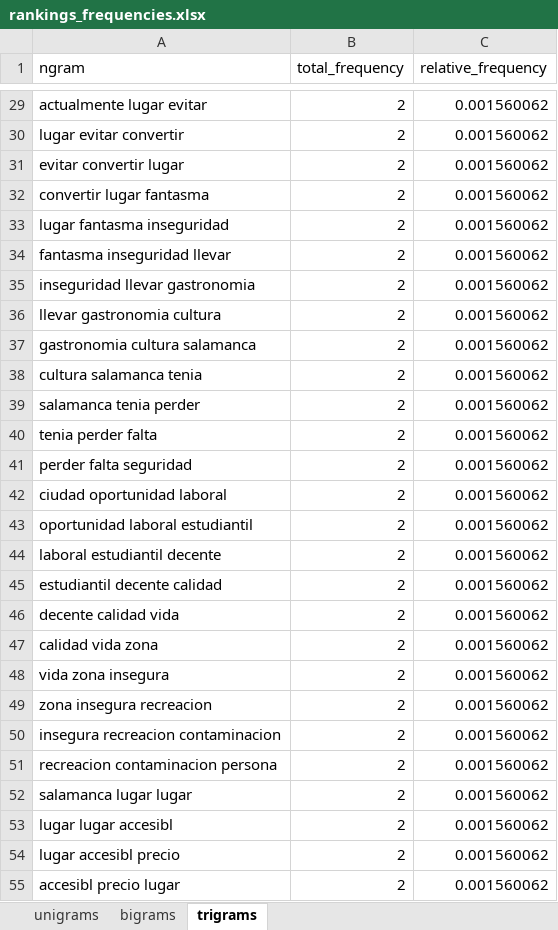
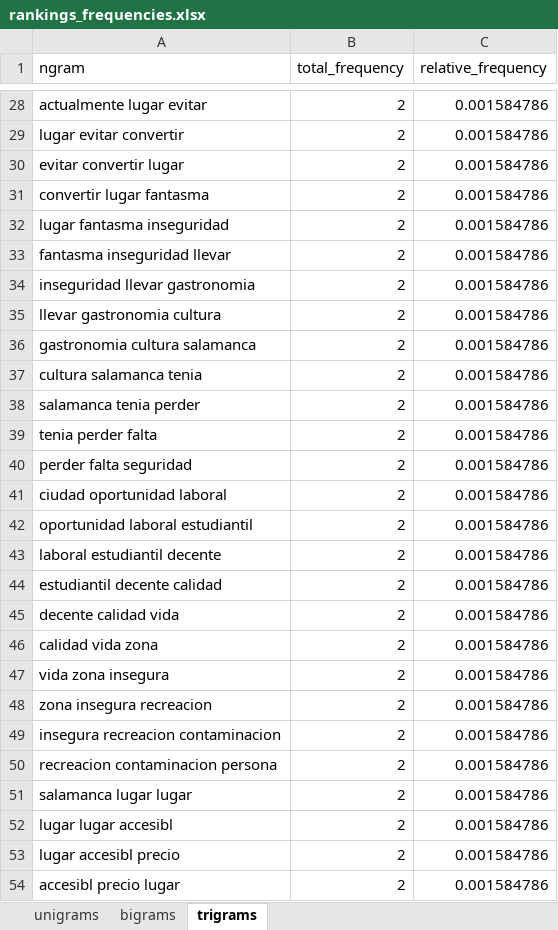
Before and after one commit to JoseAdrianRodriguezGonzalez/Analisis_topics_classic, an Excel workbook: data/processed/rankings_frequencies.xlsx, sheet trigrams, drawn as a sheet; only a part is shown, gaps mark what is left out; values as stored, in another font and other column widths than the file's, no borders; addresses are those after the commit; the diff covers the shown part only; the diff names each change by its address in the sheet, - before the commit and + after, or states it on an @@ line.

```diff
--- a/data/processed/rankings_frequencies.xlsx (sheet trigrams)
+++ b/data/processed/rankings_frequencies.xlsx (sheet trigrams)
-C28:C54 (relative_frequency): 0.001560062
+C28:C54 (relative_frequency): 0.001584786
```
Also changed, not shown: 13 added rows, 23 removed rows and 649 edited cells elsewhere in this sheet, sheet bigrams, sheet unigrams, 3 other files.
